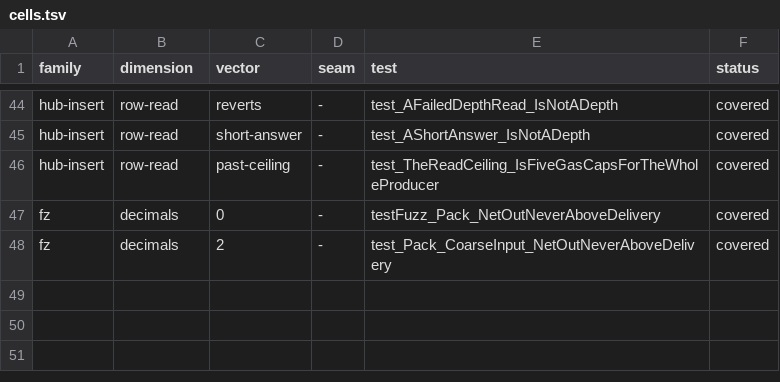
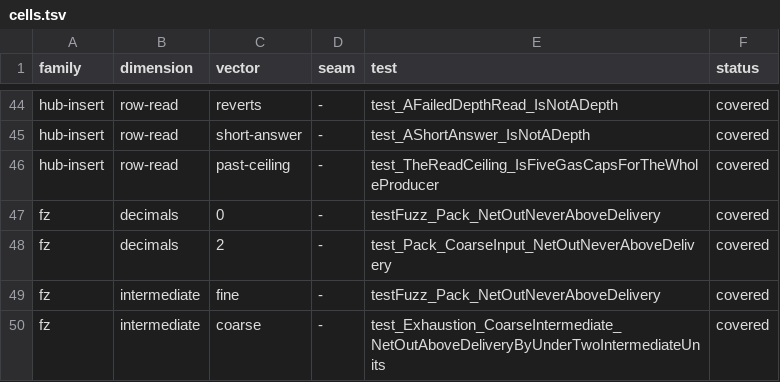
Before and after one commit to blazephoenixxyz-crypto/Blaze-Phoenix-Dex, a TSV file: docs/assurance/fuzz-matrix/cells.tsv, drawn as a sheet; only a part is shown, gaps mark what is left out.

```diff
--- a/docs/assurance/fuzz-matrix/cells.tsv
+++ b/docs/assurance/fuzz-matrix/cells.tsv
@@ -48 +48,3 @@ fz	decimals	0	-	testFuzz_Pack_NetOutNeverAboveDelivery	covered
 fz	decimals	2	-	test_Pack_CoarseInput_NetOutNeverAboveDelivery	covered
+fz	intermediate	fine	-	testFuzz_Pack_NetOutNeverAboveDelivery	covered
+fz	intermediate	coarse	-	test_Exhaustion_CoarseIntermediate_NetOutAboveDeliveryByUnderTwoIntermediateUnits	covered
```
Also changed, not shown: docs/assurance/fuzz-matrix/dimensions.tsv, docs/assurance/mutants.tsv, 7 other files.
